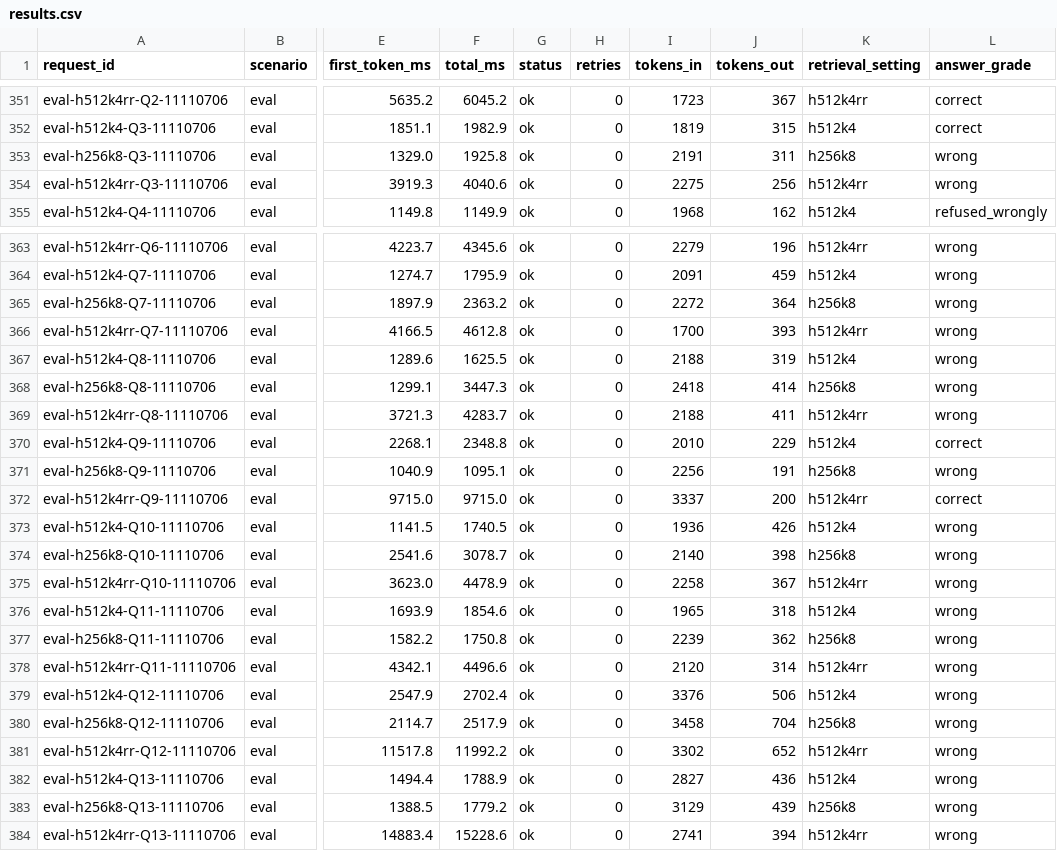
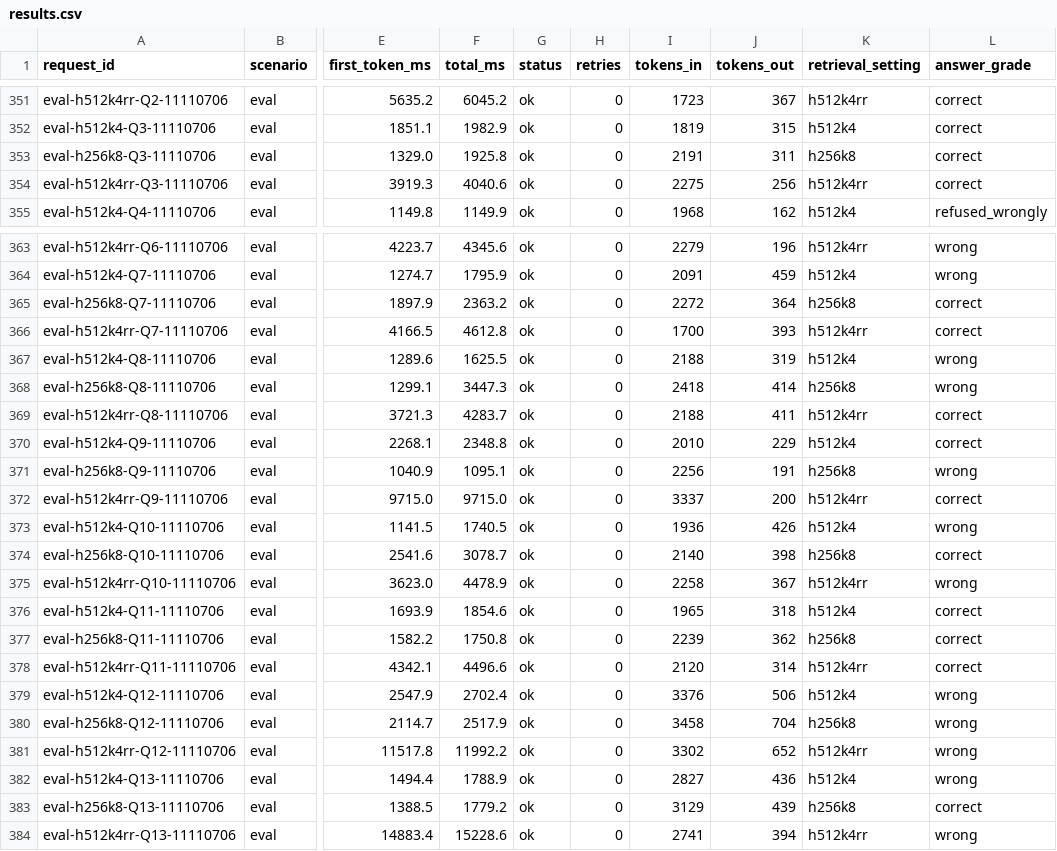
Before and after one commit to Abhay-J-Kashyap/vaani-ai-assignment, a CSV file: results.csv, drawn as a sheet; only a part is shown, gaps mark what is left out; the diff names each change by its address in the sheet, - before the commit and + after, or states it on an @@ line.

```diff
--- a/results.csv
+++ b/results.csv
-L353:L354 (answer_grade): wrong
+L353:L354 (answer_grade): correct
-L365:L366 (answer_grade): wrong
+L365:L366 (answer_grade): correct
-L369 (answer_grade): wrong
+L369 (answer_grade): correct
-L374 (answer_grade): wrong
+L374 (answer_grade): correct
-L376:L378 (answer_grade): wrong
+L376:L378 (answer_grade): correct
-L383 (answer_grade): wrong
+L383 (answer_grade): correct
```
Also changed, not shown: results/grades_eval.csv, 11 other files.
